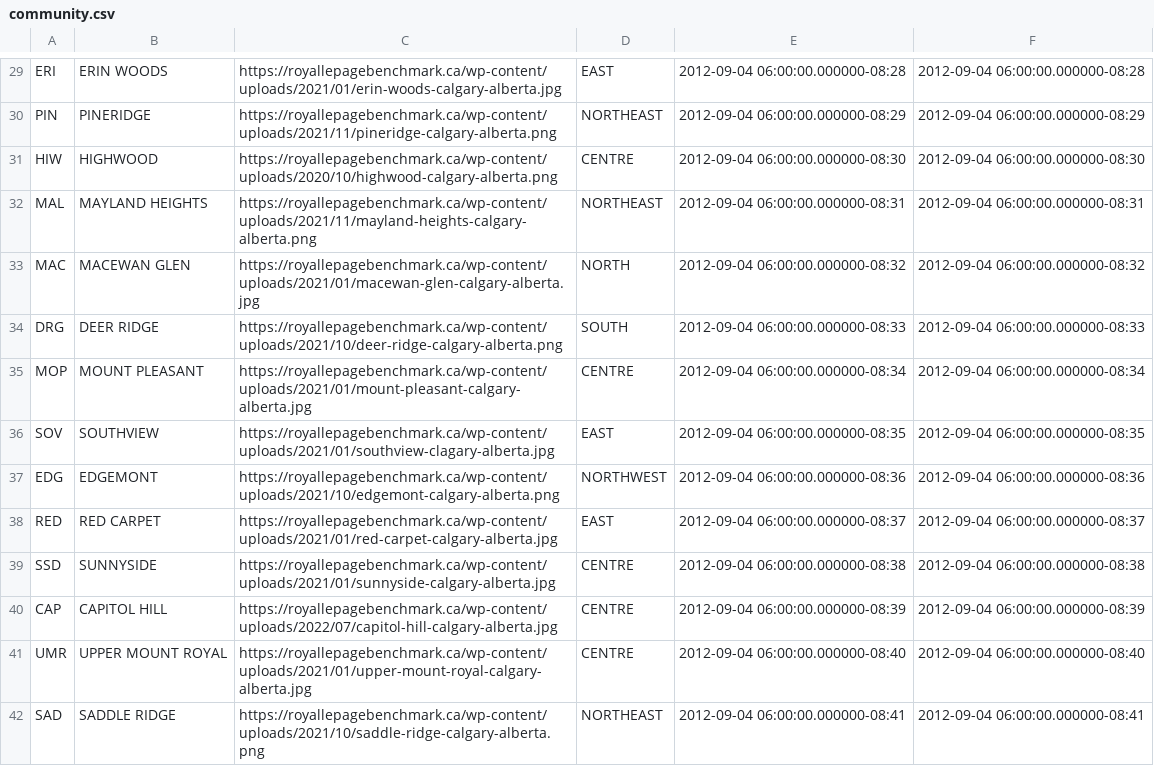
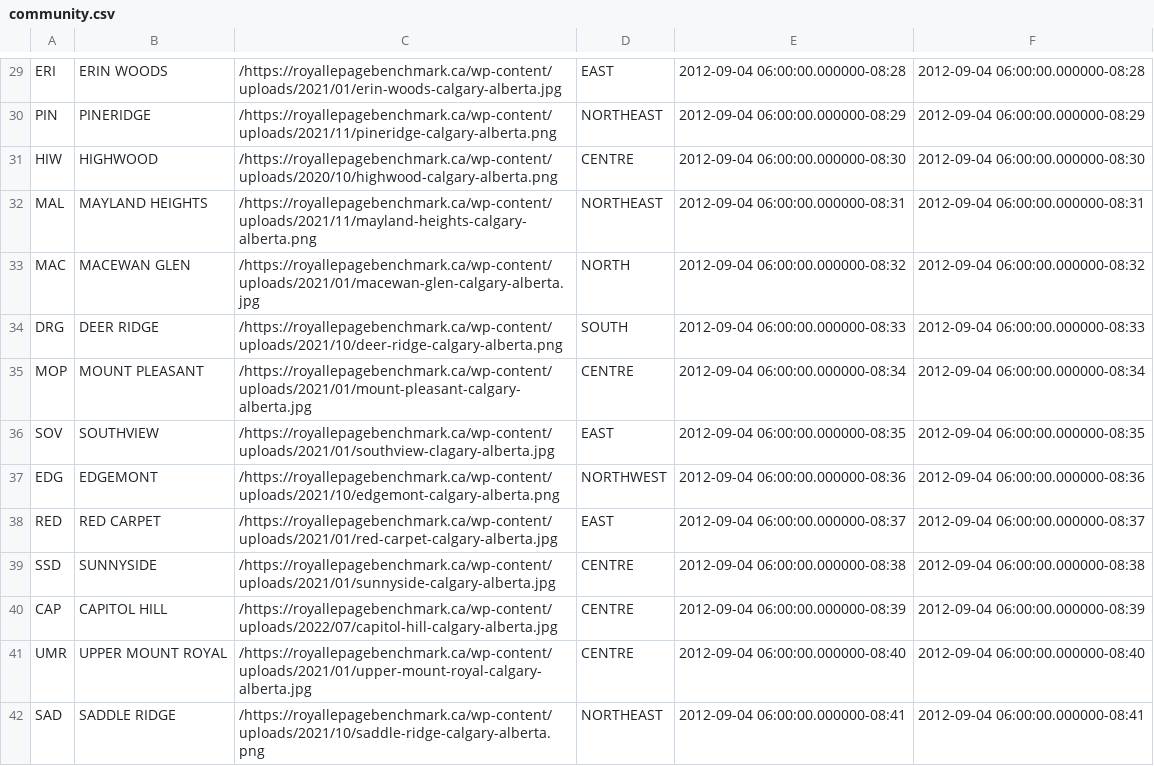
Before and after one commit to coreyyangsmith/Summer-Project-2023, a CSV file: scripts/seeding/seeding_data/community.csv, drawn as a sheet; only a part is shown, gaps mark what is left out; the diff covers the shown part only; the diff names each change by its address in the sheet, - before the commit and + after, or states it on an @@ line.

```diff
--- a/scripts/seeding/seeding_data/community.csv
+++ b/scripts/seeding/seeding_data/community.csv
-C29: https://royallepagebenchmark.ca/wp-content/uploads/2021/01/erin-woods-calgary-alberta.jpg
+C29: /https://royallepagebenchmark.ca/wp-content/uploads/2021/01/erin-woods-calgary-alberta.jpg
-C30: https://royallepagebenchmark.ca/wp-content/uploads/2021/11/pineridge-calgary-alberta.png
+C30: /https://royallepagebenchmark.ca/wp-content/uploads/2021/11/pineridge-calgary-alberta.png
-C31: https://royallepagebenchmark.ca/wp-content/uploads/2020/10/highwood-calgary-alberta.png
+C31: /https://royallepagebenchmark.ca/wp-content/uploads/2020/10/highwood-calgary-alberta.png
-C32: https://royallepagebenchmark.ca/wp-content/uploads/2021/11/mayland-heights-calgary-alberta.png
+C32: /https://royallepagebenchmark.ca/wp-content/uploads/2021/11/mayland-heights-calgary-alberta.png
-C33: https://royallepagebenchmark.ca/wp-content/uploads/2021/01/macewan-glen-calgary-alberta.jpg
+C33: /https://royallepagebenchmark.ca/wp-content/uploads/2021/01/macewan-glen-calgary-alberta.jpg
-C34: https://royallepagebenchmark.ca/wp-content/uploads/2021/10/deer-ridge-calgary-alberta.png
+C34: /https://royallepagebenchmark.ca/wp-content/uploads/2021/10/deer-ridge-calgary-alberta.png
-C35: https://royallepagebenchmark.ca/wp-content/uploads/2021/01/mount-pleasant-calgary-alberta.jpg
+C35: /https://royallepagebenchmark.ca/wp-content/uploads/2021/01/mount-pleasant-calgary-alberta.jpg
-C36: https://royallepagebenchmark.ca/wp-content/uploads/2021/01/southview-clagary-alberta.jpg
+C36: /https://royallepagebenchmark.ca/wp-content/uploads/2021/01/southview-clagary-alberta.jpg
-C37: https://royallepagebenchmark.ca/wp-content/uploads/2021/10/edgemont-calgary-alberta.png
+C37: /https://royallepagebenchmark.ca/wp-content/uploads/2021/10/edgemont-calgary-alberta.png
-C38: https://royallepagebenchmark.ca/wp-content/uploads/2021/01/red-carpet-calgary-alberta.jpg
+C38: /https://royallepagebenchmark.ca/wp-content/uploads/2021/01/red-carpet-calgary-alberta.jpg
-C39: https://royallepagebenchmark.ca/wp-content/uploads/2021/01/sunnyside-calgary-alberta.jpg
+C39: /https://royallepagebenchmark.ca/wp-content/uploads/2021/01/sunnyside-calgary-alberta.jpg
-C40: https://royallepagebenchmark.ca/wp-content/uploads/2022/07/capitol-hill-calgary-alberta.jpg
+C40: /https://royallepagebenchmark.ca/wp-content/uploads/2022/07/capitol-hill-calgary-alberta.jpg
-C41: https://royallepagebenchmark.ca/wp-content/uploads/2021/01/upper-mount-royal-calgary-alberta.jpg
+C41: /https://royallepagebenchmark.ca/wp-content/uploads/2021/01/upper-mount-royal-calgary-alberta.jpg
-C42: https://royallepagebenchmark.ca/wp-content/uploads/2021/10/saddle-ridge-calgary-alberta.png
+C42: /https://royallepagebenchmark.ca/wp-content/uploads/2021/10/saddle-ridge-calgary-alberta.png
```
Also changed, not shown: 178 edited cells elsewhere in this file, 9 other files.
